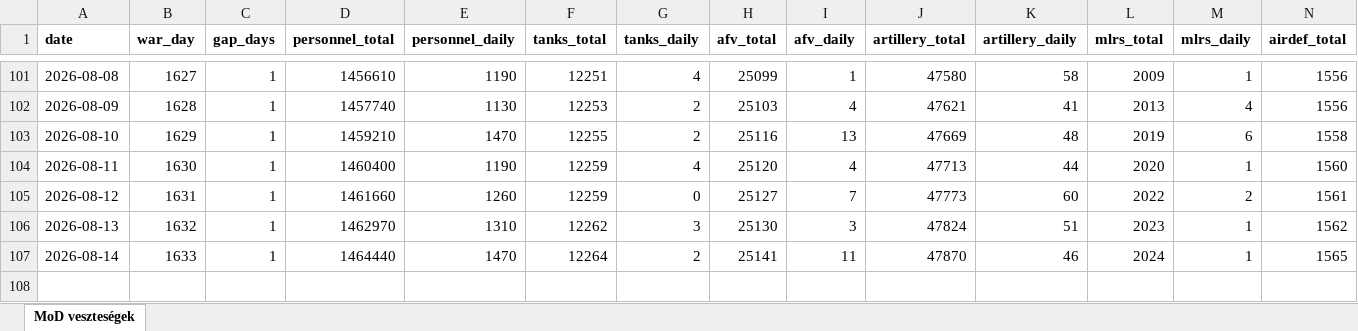
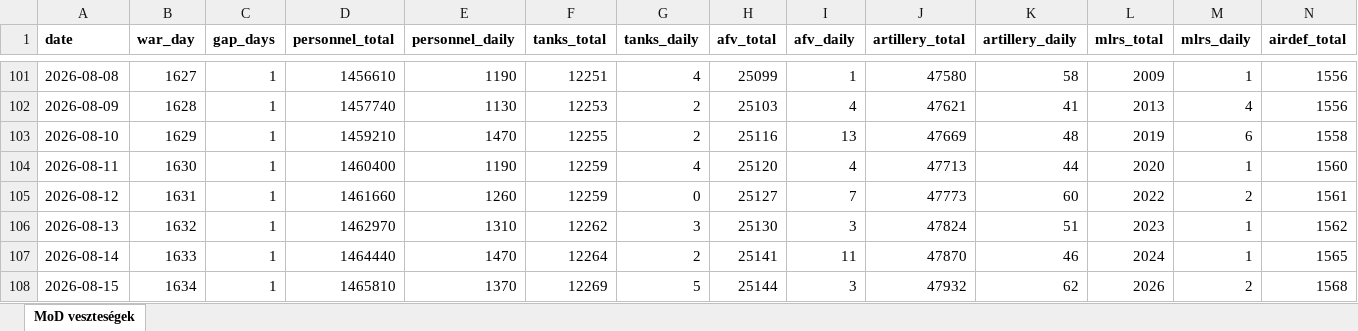
Before and after one commit to antonronogur-boop/ukraine-war-dashboard, an Excel workbook: data/mod_losses.xlsx, sheet MoD veszteségek, drawn as a sheet; only a part is shown, gaps mark what is left out; values as stored, in another font and other column widths than the file's, no borders; rows hold the shown columns only; the diff names each change by its address in the sheet, - before the commit and + after, or states it on an @@ line.

```diff
--- a/data/mod_losses.xlsx (sheet MoD veszteségek)
+++ b/data/mod_losses.xlsx (sheet MoD veszteségek)
+row 108: 2026-08-15 | 1634 | 1 | 1465810 | 1370 | 12269 | 5 | 25144 | 3 | 47932 | 62 | 2026 | 2 | 1568
```
Also changed, not shown: 1 other file.
